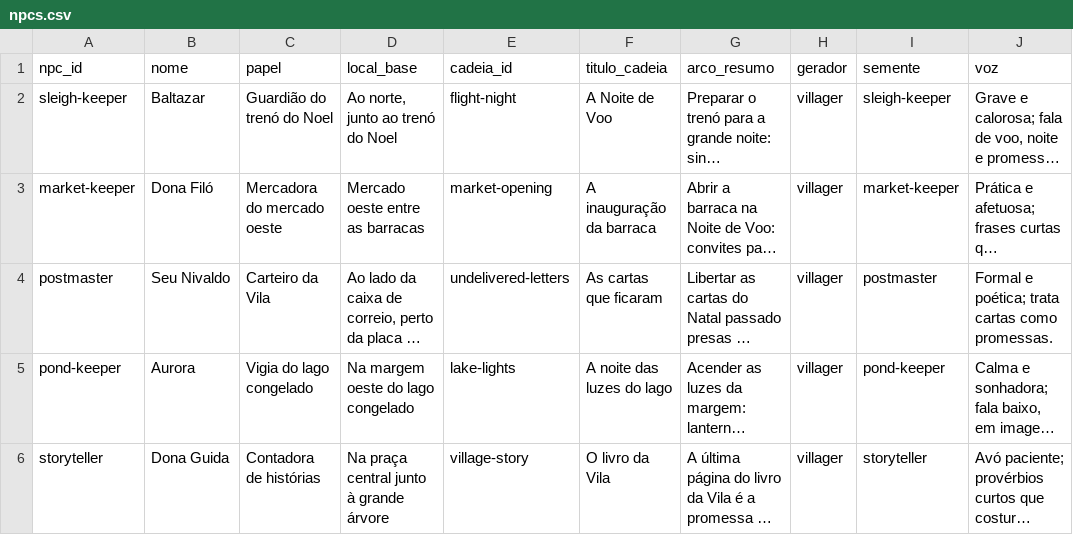
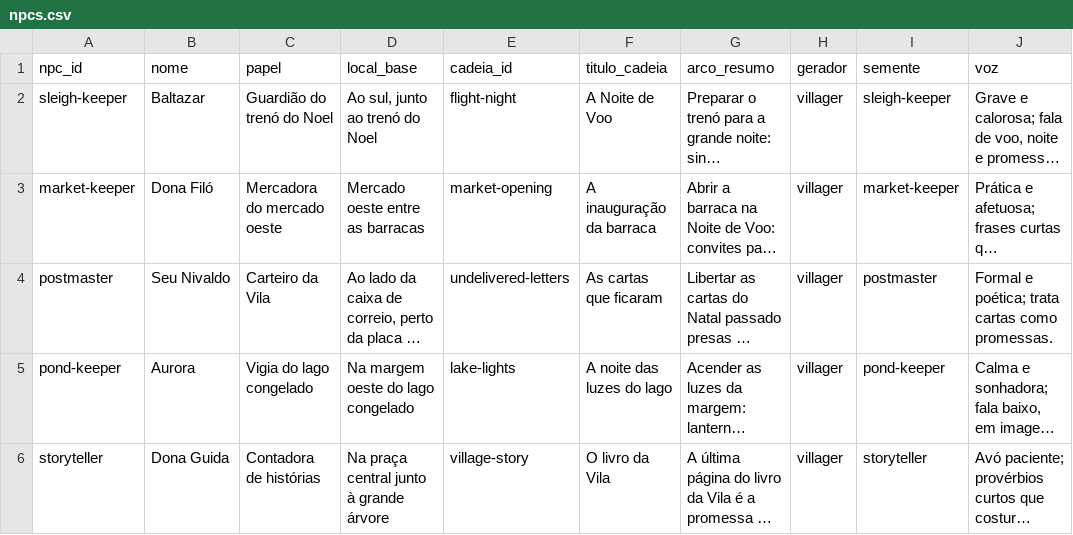
Before and after one commit to vilanoeldobem/project, a CSV file: content/proposals/quests-v1/npcs.csv, drawn as a sheet; only a part is shown; long unchanged cells end in …; the diff names each change by its address in the sheet, - before the commit and + after, or states it on an @@ line.

```diff
--- a/content/proposals/quests-v1/npcs.csv
+++ b/content/proposals/quests-v1/npcs.csv
-D2 (local_base): Ao norte, junto ao trenó do Noel
+D2 (local_base): Ao sul, junto ao trenó do Noel
```
Also changed, not shown: content/proposals/quests-v1/dialogues.csv, content/proposals/quests-v1/objects.csv, 49 other files.
